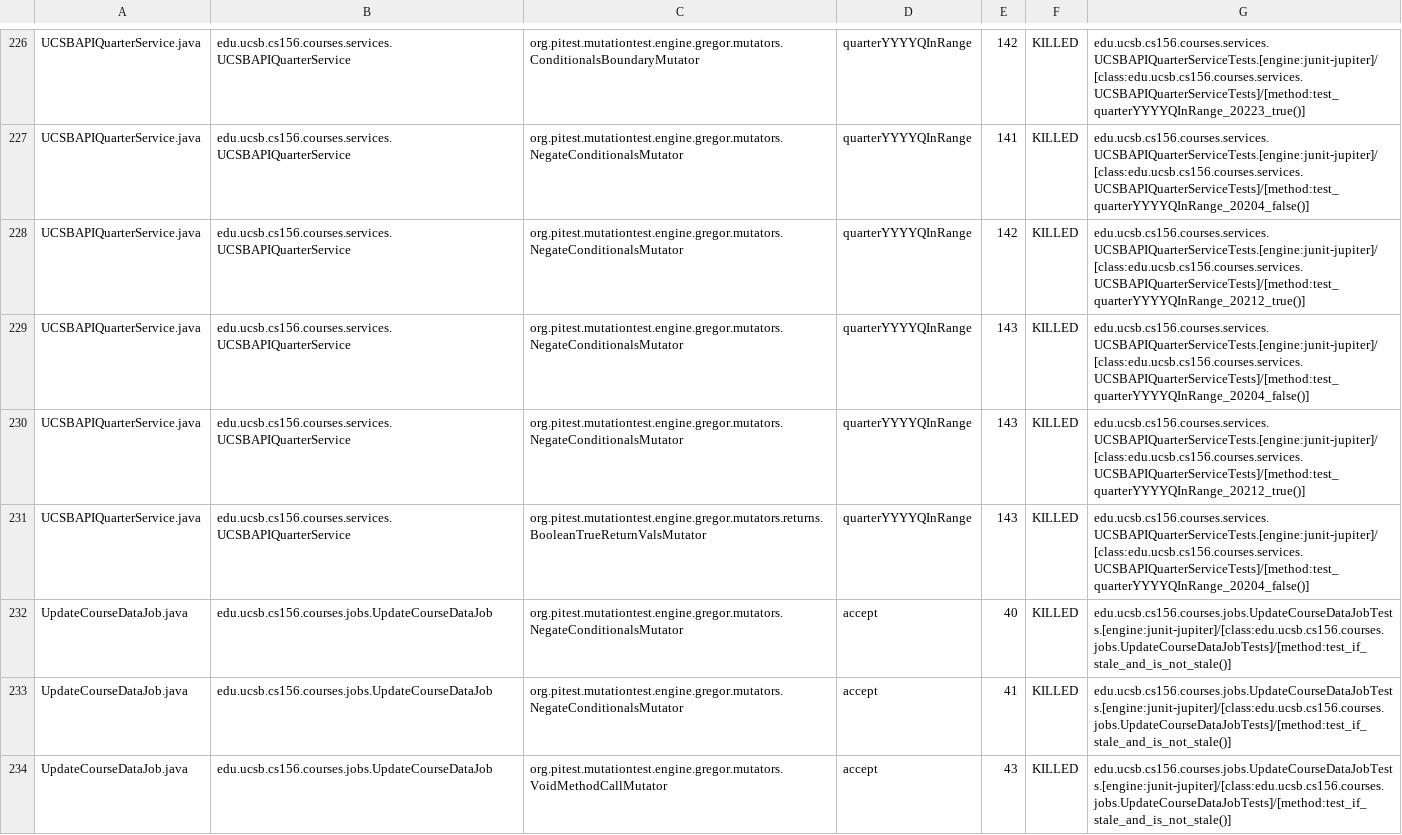
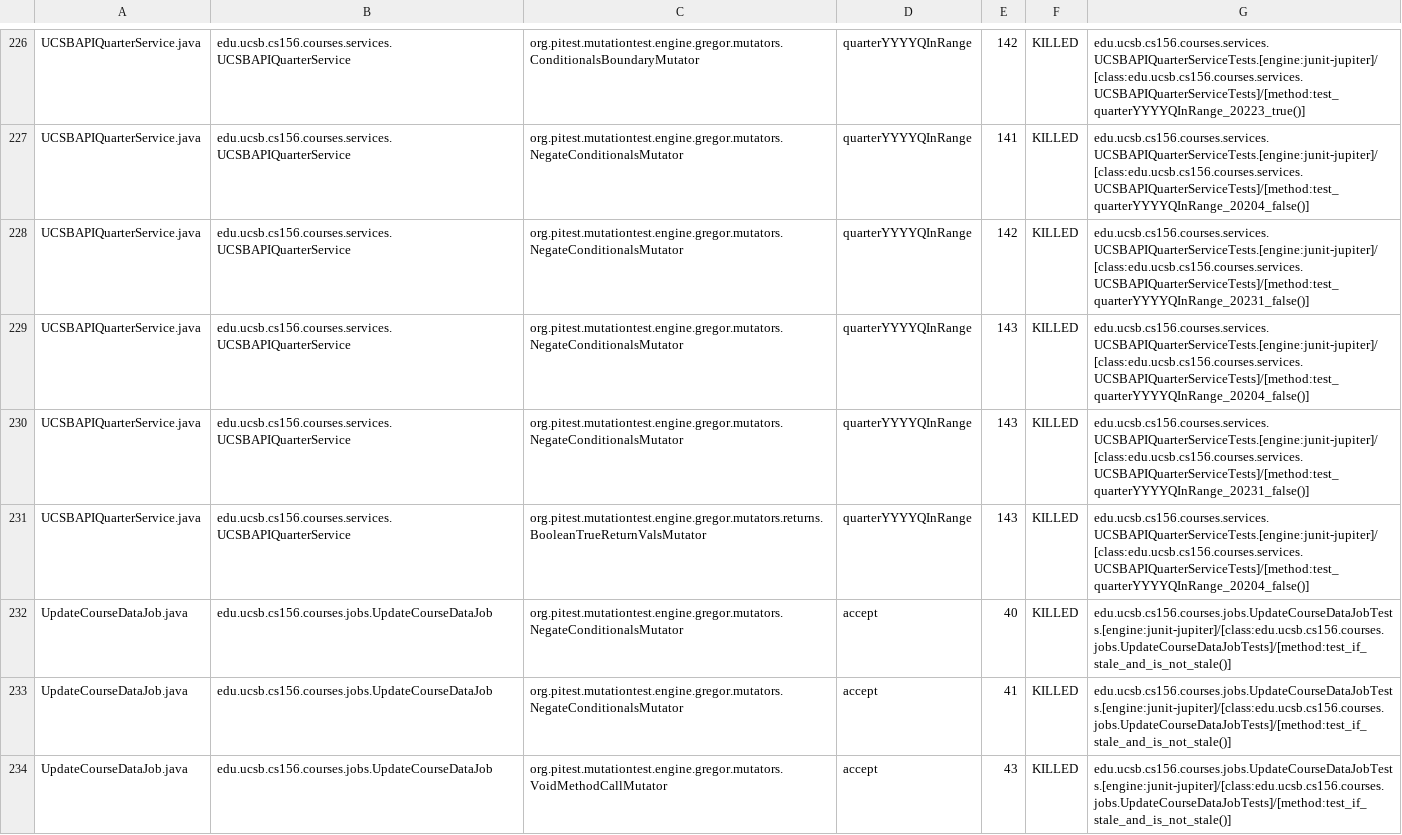
Before and after one commit to ucsb-cs156/proj-courses-f24-02, a CSV file: prs/12/pitest/mutations.csv, drawn as a sheet; only a part is shown, gaps mark what is left out; the diff covers the shown part only.

Commit message:
Deploying to gh-pages from @ ucsb-cs156-f24/proj-courses-f24-02@aca562c1543fdacdbd8e61a0eda7028a617ec0eb 🚀

```diff
--- a/prs/12/pitest/mutations.csv
+++ b/prs/12/pitest/mutations.csv
@@ -227,5 +227,5 @@ UCSBAPIQuarterService.java,edu.ucsb.cs156.courses.services.UCSBAPIQuarterService
 UCSBAPIQuarterService.java,edu.ucsb.cs156.courses.services.UCSBAPIQuarterService,org.pitest.mutationtest.engine.gregor.mutators.NegateConditionalsMutator,quarterYYYYQInRange,141,KILLED,edu.ucsb.cs156.courses.services.UCSBAPIQuarterServiceTests.[engine:junit-jupiter]/[class:edu.ucsb.cs156.courses.services.UCSBAPIQuarterServiceTests]/[method:test_quarterYYYYQInRange_20204_false()]
-UCSBAPIQuarterService.java,edu.ucsb.cs156.courses.services.UCSBAPIQuarterService,org.pitest.mutationtest.engine.gregor.mutators.NegateConditionalsMutator,quarterYYYYQInRange,142,KILLED,edu.ucsb.cs156.courses.services.UCSBAPIQuarterServiceTests.[engine:junit-jupiter]/[class:edu.ucsb.cs156.courses.services.UCSBAPIQuarterServiceTests]/[method:test_quarterYYYYQInRange_20212_true()]
+UCSBAPIQuarterService.java,edu.ucsb.cs156.courses.services.UCSBAPIQuarterService,org.pitest.mutationtest.engine.gregor.mutators.NegateConditionalsMutator,quarterYYYYQInRange,142,KILLED,edu.ucsb.cs156.courses.services.UCSBAPIQuarterServiceTests.[engine:junit-jupiter]/[class:edu.ucsb.cs156.courses.services.UCSBAPIQuarterServiceTests]/[method:test_quarterYYYYQInRange_20231_false()]
 UCSBAPIQuarterService.java,edu.ucsb.cs156.courses.services.UCSBAPIQuarterService,org.pitest.mutationtest.engine.gregor.mutators.NegateConditionalsMutator,quarterYYYYQInRange,143,KILLED,edu.ucsb.cs156.courses.services.UCSBAPIQuarterServiceTests.[engine:junit-jupiter]/[class:edu.ucsb.cs156.courses.services.UCSBAPIQuarterServiceTests]/[method:test_quarterYYYYQInRange_20204_false()]
-UCSBAPIQuarterService.java,edu.ucsb.cs156.courses.services.UCSBAPIQuarterService,org.pitest.mutationtest.engine.gregor.mutators.NegateConditionalsMutator,quarterYYYYQInRange,143,KILLED,edu.ucsb.cs156.courses.services.UCSBAPIQuarterServiceTests.[engine:junit-jupiter]/[class:edu.ucsb.cs156.courses.services.UCSBAPIQuarterServiceTests]/[method:test_quarterYYYYQInRange_20212_true()]
+UCSBAPIQuarterService.java,edu.ucsb.cs156.courses.services.UCSBAPIQuarterService,org.pitest.mutationtest.engine.gregor.mutators.NegateConditionalsMutator,quarterYYYYQInRange,143,KILLED,edu.ucsb.cs156.courses.services.UCSBAPIQuarterServiceTests.[engine:junit-jupiter]/[class:edu.ucsb.cs156.courses.services.UCSBAPIQuarterServiceTests]/[method:test_quarterYYYYQInRange_20231_false()]
 UCSBAPIQuarterService.java,edu.ucsb.cs156.courses.services.UCSBAPIQuarterService,org.pitest.mutationtest.engine.gregor.mutators.returns.BooleanTrueReturnValsMutator,quarterYYYYQInRange,143,KILLED,edu.ucsb.cs156.courses.services.UCSBAPIQuarterServiceTests.[engine:junit-jupiter]/[class:edu.ucsb.cs156.courses.services.UCSBAPIQuarterServiceTests]/[method:test_quarterYYYYQInRange_20204_false()]
```
Also changed, not shown: 55 edited cells elsewhere in this file, 44 other files.
